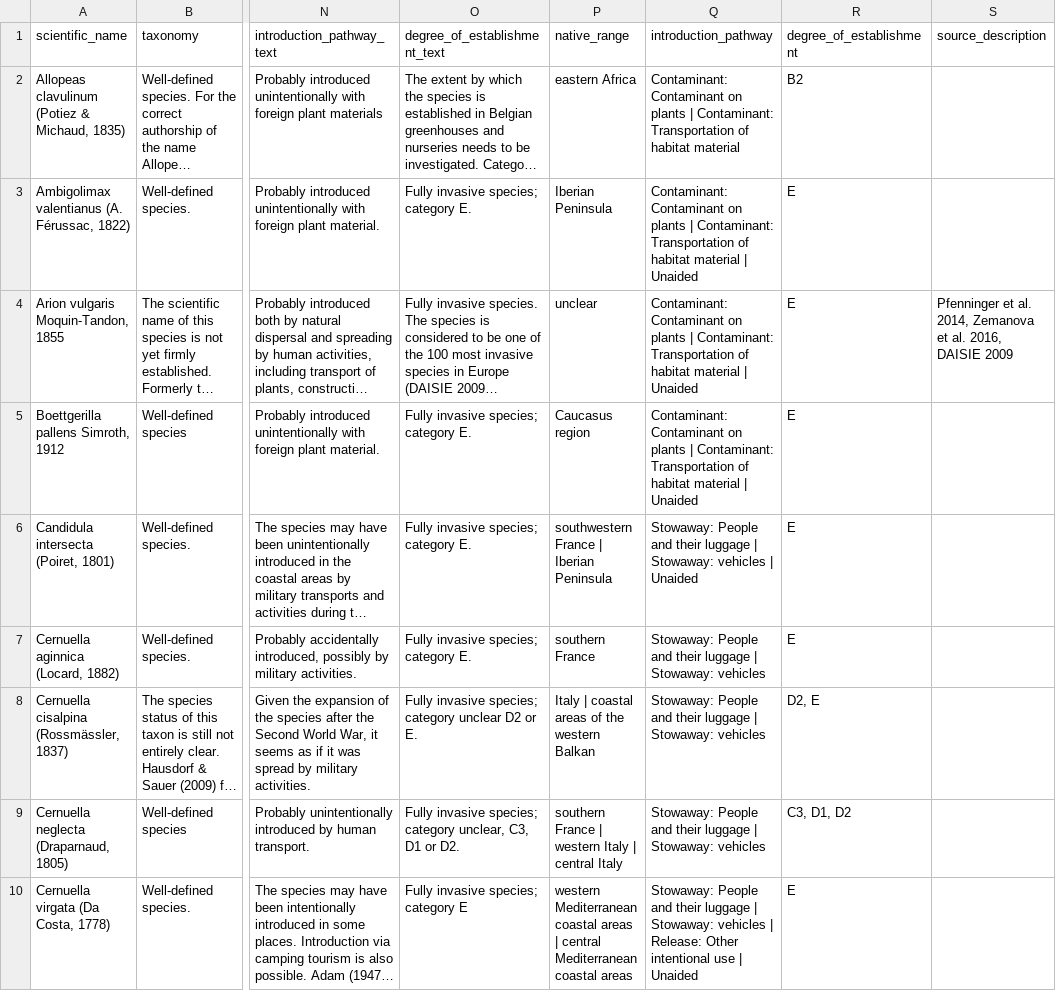
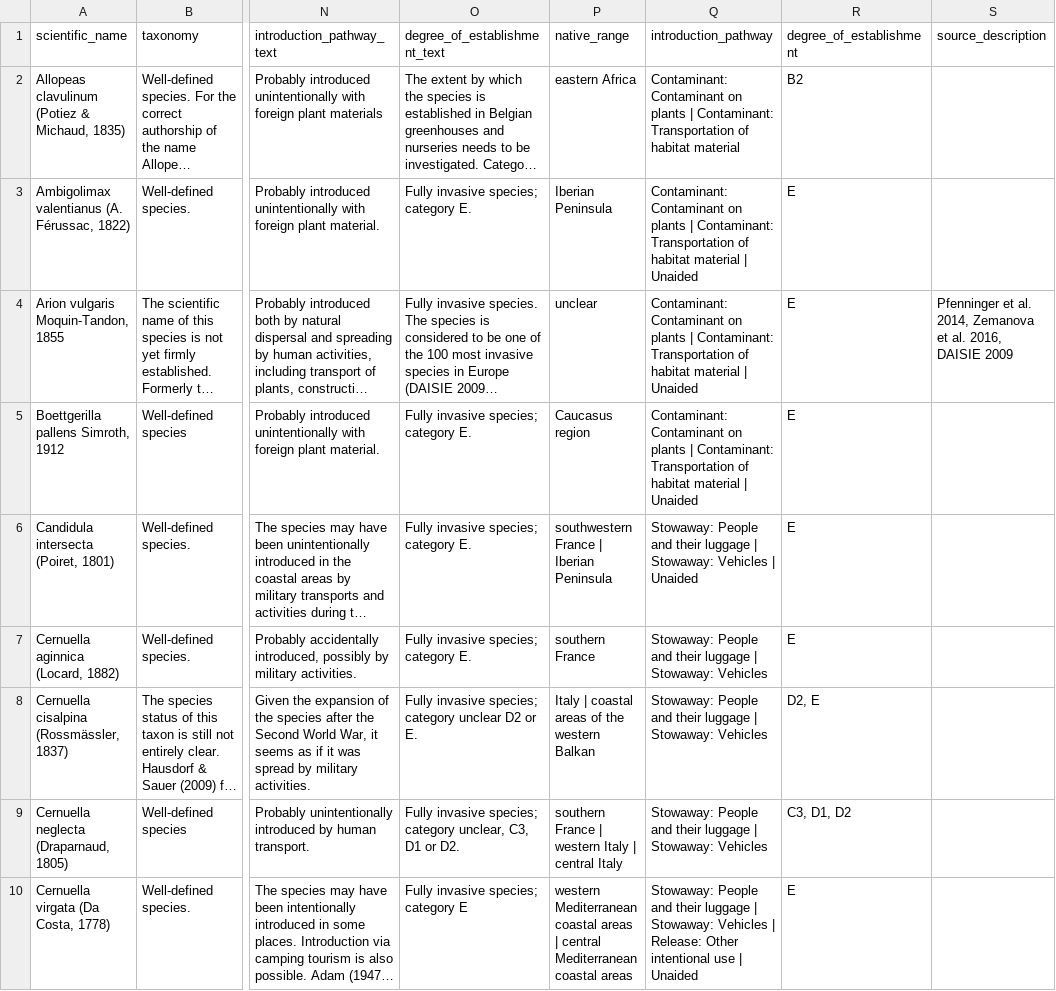
Before and after one commit to trias-project/alien-mollusca-checklist, a CSV file: data/raw/input_taxa.csv, drawn as a sheet; only a part is shown, gaps mark what is left out; long unchanged cells end in …; the diff covers the shown part only; the diff names each change by its address in the sheet, - before the commit and + after, or states it on an @@ line.

Commit message:
Update input_taxa.csv

```diff
--- a/data/raw/input_taxa.csv
+++ b/data/raw/input_taxa.csv
-Q6 (introduction_pathway): …| Stowaway: vehicles | Unaided
+Q6 (introduction_pathway): …| Stowaway: Vehicles | Unaided
-Q7:Q9 (introduction_pathway): …| Stowaway: vehicles
+Q7:Q9 (introduction_pathway): …| Stowaway: Vehicles
-Q10 (introduction_pathway): …| Stowaway: vehicles | Release:…
+Q10 (introduction_pathway): …| Stowaway: Vehicles | Release:…
```
Also changed, not shown: 7 edited cells elsewhere in this file.
